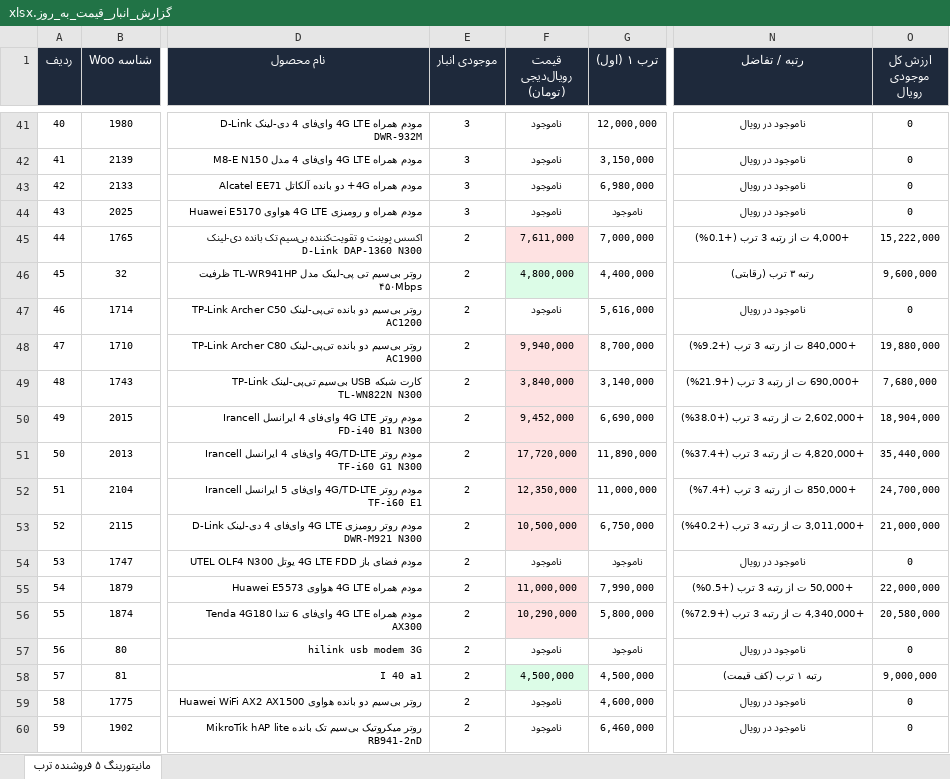
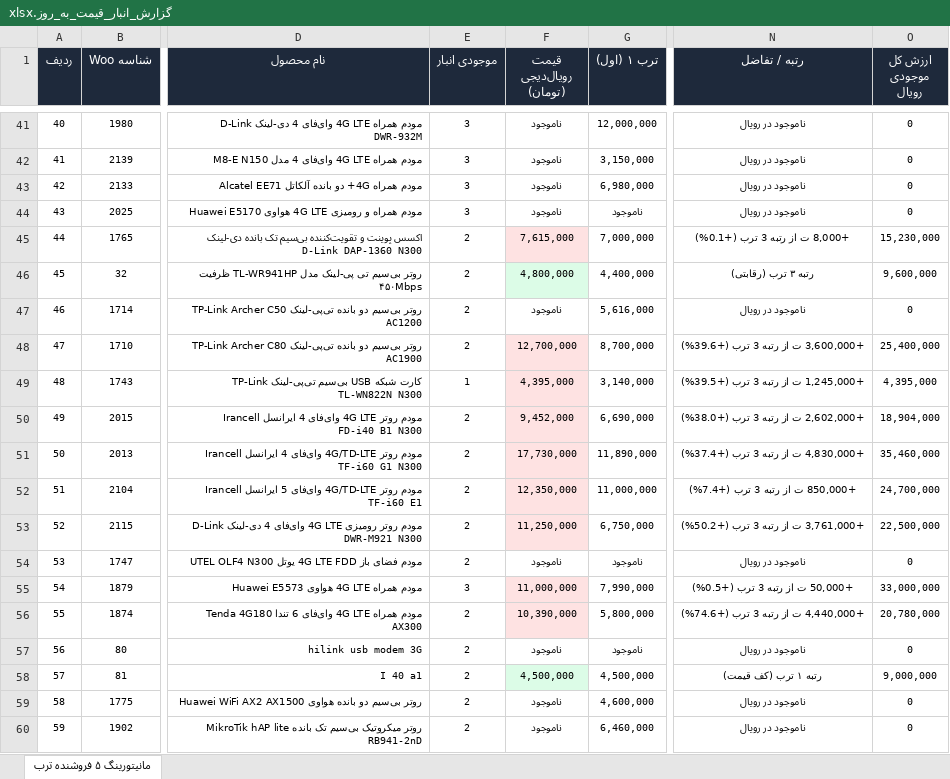
Before and after one commit to pouria-maleki/price-monitor, an Excel workbook: data/گزارش_انبار_قیمت_به_روز.xlsx, sheet مانیتورینگ ۵ فروشنده ترب, drawn as a sheet; only a part is shown, gaps mark what is left out; values as stored, in another font and other column widths than the file's, no borders; the diff covers the shown part only; the diff names each change by its address in the sheet, - before the commit and + after, or states it on an @@ line.

```diff
--- a/data/گزارش_انبار_قیمت_به_روز.xlsx (sheet مانیتورینگ ۵ فروشنده ترب)
+++ b/data/گزارش_انبار_قیمت_به_روز.xlsx (sheet مانیتورینگ ۵ فروشنده ترب)
-F45 (قیمت رویال‌دیجی (تومان)): 7,611,000
+F45 (قیمت رویال‌دیجی (تومان)): 7,615,000
-N45 (رتبه / تفاضل): +4,000 ت از رتبه 3 ترب (+0.1%)
+N45 (رتبه / تفاضل): +8,000 ت از رتبه 3 ترب (+0.1%)
-O45 (ارزش کل موجودی رویال): 15,222,000
+O45 (ارزش کل موجودی رویال): 15,230,000
-F48 (قیمت رویال‌دیجی (تومان)): 9,940,000
+F48 (قیمت رویال‌دیجی (تومان)): 12,700,000
-N48 (رتبه / تفاضل): +840,000 ت از رتبه 3 ترب (+9.2%)
+N48 (رتبه / تفاضل): +3,600,000 ت از رتبه 3 ترب (+39.6%)
-O48 (ارزش کل موجودی رویال): 19,880,000
+O48 (ارزش کل موجودی رویال): 25,400,000
-E49 (موجودی انبار): 2
+E49 (موجودی انبار): 1
-F49 (قیمت رویال‌دیجی (تومان)): 3,840,000
+F49 (قیمت رویال‌دیجی (تومان)): 4,395,000
-N49 (رتبه / تفاضل): +690,000 ت از رتبه 3 ترب (+21.9%)
+N49 (رتبه / تفاضل): +1,245,000 ت از رتبه 3 ترب (+39.5%)
-O49 (ارزش کل موجودی رویال): 7,680,000
+O49 (ارزش کل موجودی رویال): 4,395,000
-F51 (قیمت رویال‌دیجی (تومان)): 17,720,000
+F51 (قیمت رویال‌دیجی (تومان)): 17,730,000
-N51 (رتبه / تفاضل): +4,820,000 ت از رتبه 3 ترب (+37.4%)
+N51 (رتبه / تفاضل): +4,830,000 ت از رتبه 3 ترب (+37.4%)
-O51 (ارزش کل موجودی رویال): 35,440,000
+O51 (ارزش کل موجودی رویال): 35,460,000
-F53 (قیمت رویال‌دیجی (تومان)): 10,500,000
+F53 (قیمت رویال‌دیجی (تومان)): 11,250,000
-N53 (رتبه / تفاضل): +3,011,000 ت از رتبه 3 ترب (+40.2%)
+N53 (رتبه / تفاضل): +3,761,000 ت از رتبه 3 ترب (+50.2%)
-O53 (ارزش کل موجودی رویال): 21,000,000
+O53 (ارزش کل موجودی رویال): 22,500,000
-E55 (موجودی انبار): 2
+E55 (موجودی انبار): 3
-O55 (ارزش کل موجودی رویال): 22,000,000
+O55 (ارزش کل موجودی رویال): 33,000,000
-F56 (قیمت رویال‌دیجی (تومان)): 10,290,000
+F56 (قیمت رویال‌دیجی (تومان)): 10,390,000
-N56 (رتبه / تفاضل): +4,340,000 ت از رتبه 3 ترب (+72.9%)
+N56 (رتبه / تفاضل): +4,440,000 ت از رتبه 3 ترب (+74.6%)
-O56 (ارزش کل موجودی رویال): 20,580,000
+O56 (ارزش کل موجودی رویال): 20,780,000
```
Also changed, not shown: 249 edited cells elsewhere in this sheet, frontend/public/data/گزارش_انبار_قیمت_به_روز.xlsx, sources/links_torob_and_Digikala.xlsx, 11 other files.
